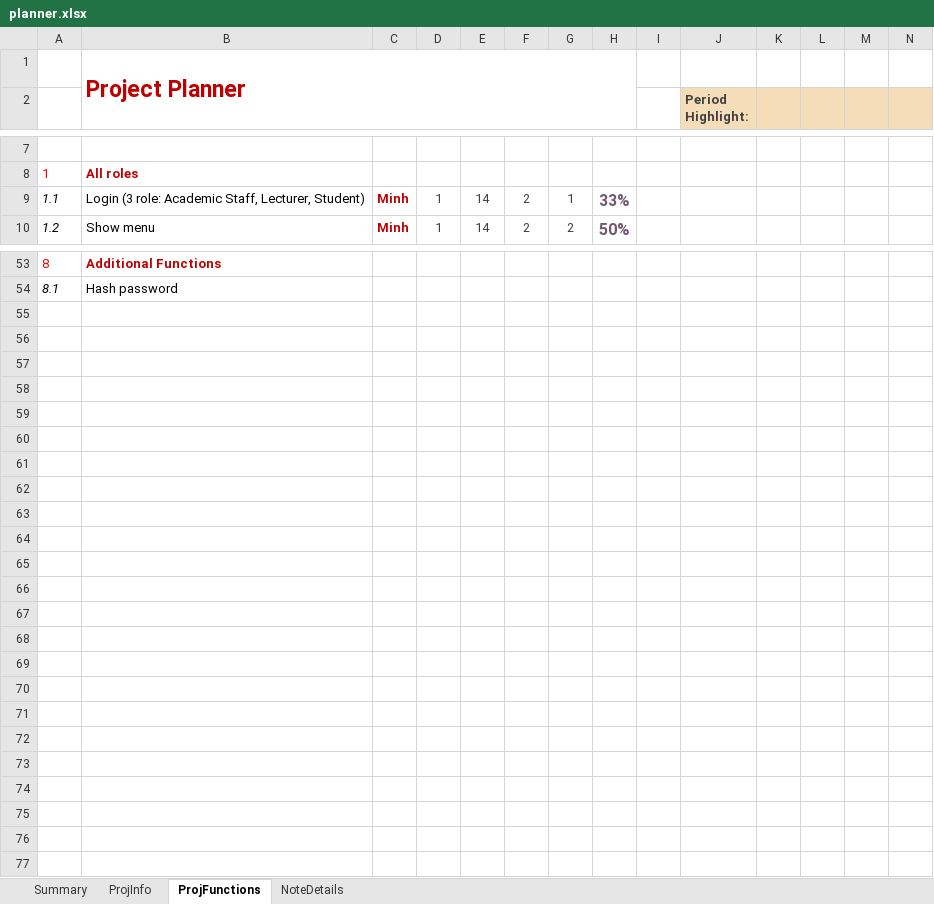
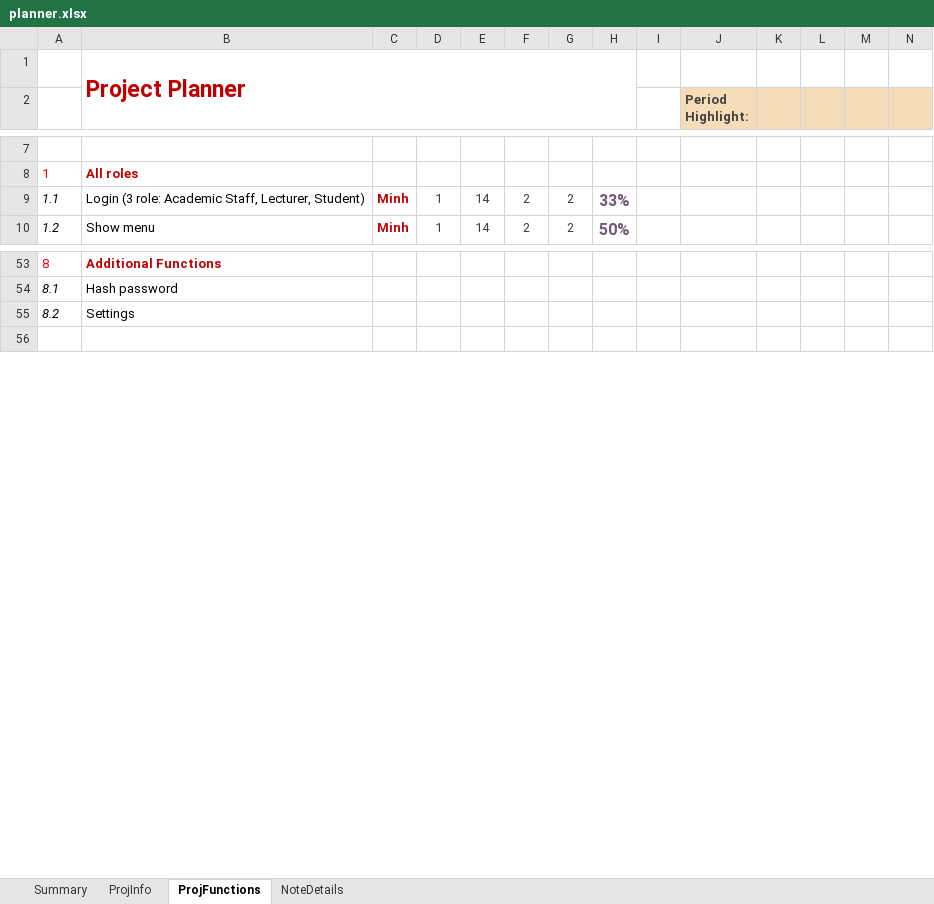
Before and after one commit to kdnminh-wolfris/student-management-system, an Excel workbook: planner.xlsx, sheet ProjFunctions, drawn as a sheet; only a part is shown, gaps mark what is left out; values as stored, in another font and other column widths than the file's, no borders; charts and pictures and conditional formats not drawn; removed rows and columns are numbered as before the commit, all else as after; rows hold the shown columns only; the diff names each change by its address in the sheet, - before the commit and + after, or states it on an @@ line.

```diff
--- a/planner.xlsx (sheet ProjFunctions)
+++ b/planner.xlsx (sheet ProjFunctions)
-G9: 1
+G9: 2
-row 55: (empty)
+row 55: 8.2 | Settings
-row 56: (empty)
-row 57: (empty)
-row 58: (empty)
-row 59: (empty)
-row 60: (empty)
-row 61: (empty)
-row 62: (empty)
-row 63: (empty)
-row 64: (empty)
-row 65: (empty)
-row 66: (empty)
-row 67: (empty)
-row 68: (empty)
-row 69: (empty)
-row 70: (empty)
-row 71: (empty)
-row 72: (empty)
-row 73: (empty)
-row 74: (empty)
-row 75: (empty)
-row 76: (empty)
```
Also changed, not shown: 7 other files.
